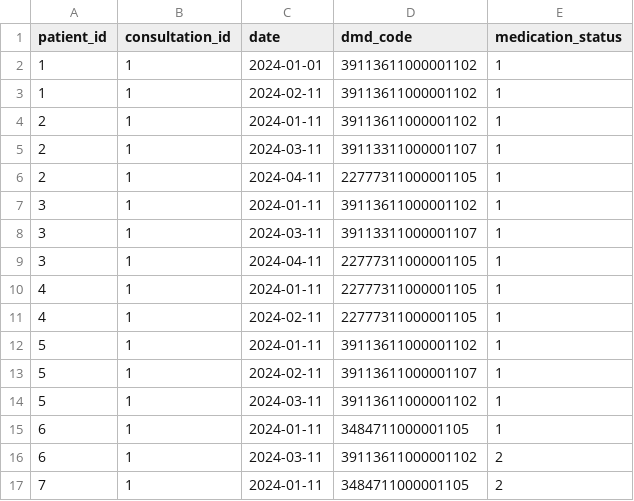
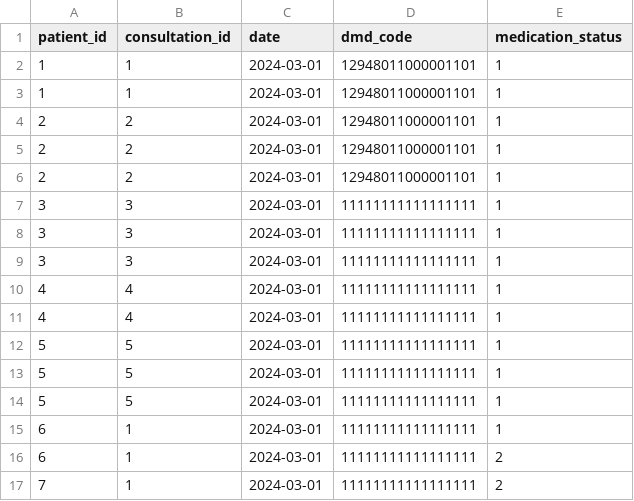
Before and after one commit to opensafely/pharmacy-first-data-development, a CSV file: dummy_tables/medications_raw.csv, drawn as a sheet; only a part is shown; the diff covers the shown part only.

```diff
--- a/dummy_tables/medications_raw.csv
+++ b/dummy_tables/medications_raw.csv
@@ -1,17 +1,17 @@
 patient_id,consultation_id,date,dmd_code,medication_status
-1,1,2024-01-01,39113611000001102,1
-1,1,2024-02-11,39113611000001102,1
-2,1,2024-01-11,39113611000001102,1
-2,1,2024-03-11,39113311000001107,1
-2,1,2024-04-11,22777311000001105,1
-3,1,2024-01-11,39113611000001102,1
-3,1,2024-03-11,39113311000001107,1
-3,1,2024-04-11,22777311000001105,1
-4,1,2024-01-11,22777311000001105,1
-4,1,2024-02-11,22777311000001105,1
-5,1,2024-01-11,39113611000001102,1
-5,1,2024-02-11,39113611000001107,1
-5,1,2024-03-11,39113611000001102,1
-6,1,2024-01-11,3484711000001105,1
-6,1,2024-03-11,39113611000001102,2
-7,1,2024-01-11,3484711000001105,2
+1,1,2024-03-01,12948011000001101,1
+1,1,2024-03-01,12948011000001101,1
+2,2,2024-03-01,12948011000001101,1
+2,2,2024-03-01,12948011000001101,1
+2,2,2024-03-01,12948011000001101,1
+3,3,2024-03-01,11111111111111111,1
+3,3,2024-03-01,11111111111111111,1
+3,3,2024-03-01,11111111111111111,1
+4,4,2024-03-01,11111111111111111,1
+4,4,2024-03-01,11111111111111111,1
+5,5,2024-03-01,11111111111111111,1
+5,5,2024-03-01,11111111111111111,1
+5,5,2024-03-01,11111111111111111,1
+6,1,2024-03-01,11111111111111111,1
+6,1,2024-03-01,11111111111111111,2
+7,1,2024-03-01,11111111111111111,2
```
Also changed, not shown: 50 edited cells elsewhere in this file, dummy_tables/clinical_events.csv, dummy_tables/medications.csv, 2 other files.
